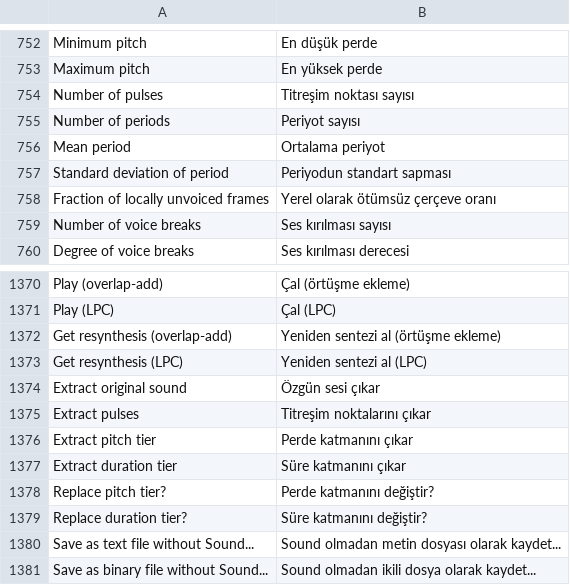
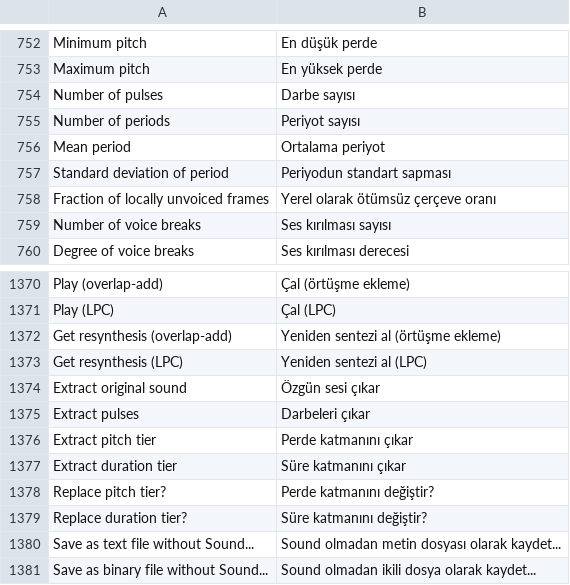
Before and after one commit to Underday/Praat-turkish, a TSV file: ceviri/ceviri_tr.tsv, drawn as a sheet; only a part is shown, gaps mark what is left out; the diff covers the shown part only.

Commit message:
Terim kararları: glottal darbeler ve pertürbasyon
Pulses için 'glottal darbeler', jitter ve shimmer açıklaması için
'pertürbasyon' uygulandı. İkisi de tartışmaya açık diye işaretlendi.

```diff
--- a/ceviri/ceviri_tr.tsv
+++ b/ceviri/ceviri_tr.tsv
@@ -753,3 +753,3 @@ Minimum pitch	En düşük perde
 Maximum pitch	En yüksek perde
-Number of pulses	Titreşim noktası sayısı
+Number of pulses	Darbe sayısı
 Number of periods	Periyot sayısı
@@ -1374,3 +1374,3 @@ Get resynthesis (LPC)	Yeniden sentezi al (LPC)
 Extract original sound	Özgün sesi çıkar
-Extract pulses	Titreşim noktalarını çıkar
+Extract pulses	Darbeleri çıkar
 Extract pitch tier	Perde katmanını çıkar
```
Also changed, not shown: 14 edited cells elsewhere in this file, 1 other file.
